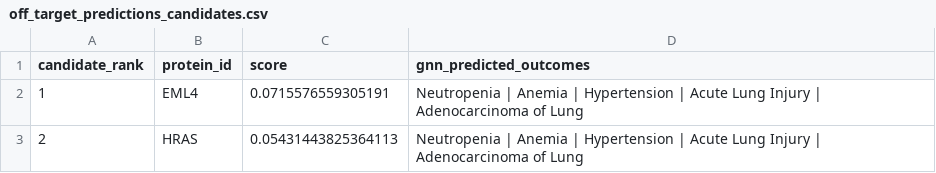
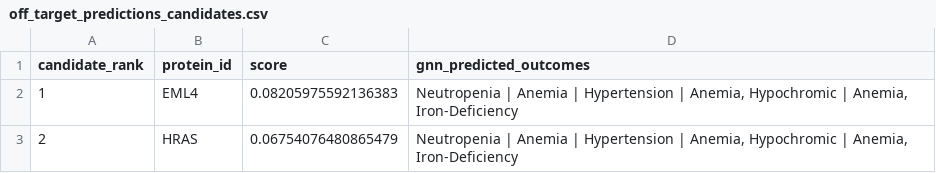
Before and after one commit to Ishaanbal/DSC180B-B23-Knowledge-Graph-and-Biomedical-Ontology, a CSV file: predictions/off_target_predictions_candidates.csv, drawn as a sheet.

```diff
--- a/predictions/off_target_predictions_candidates.csv
+++ b/predictions/off_target_predictions_candidates.csv
@@ -1,3 +1,3 @@
 candidate_rank,protein_id,score,gnn_predicted_outcomes
-1,EML4,0.0715576559305191,Neutropenia | Anemia | Hypertension | Acute Lung Injury | Adenocarcinoma of Lung
-2,HRAS,0.05431443825364113,Neutropenia | Anemia | Hypertension | Acute Lung Injury | Adenocarcinoma of Lung
+1,EML4,0.08205975592136383,"Neutropenia | Anemia | Hypertension | Anemia, Hypochromic | Anemia, Iron-Deficiency"
+2,HRAS,0.06754076480865479,"Neutropenia | Anemia | Hypertension | Anemia, Hypochromic | Anemia, Iron-Deficiency"
```
Also changed, not shown: predictions/off_target_predictions_gnn.csv, 1 other file.
